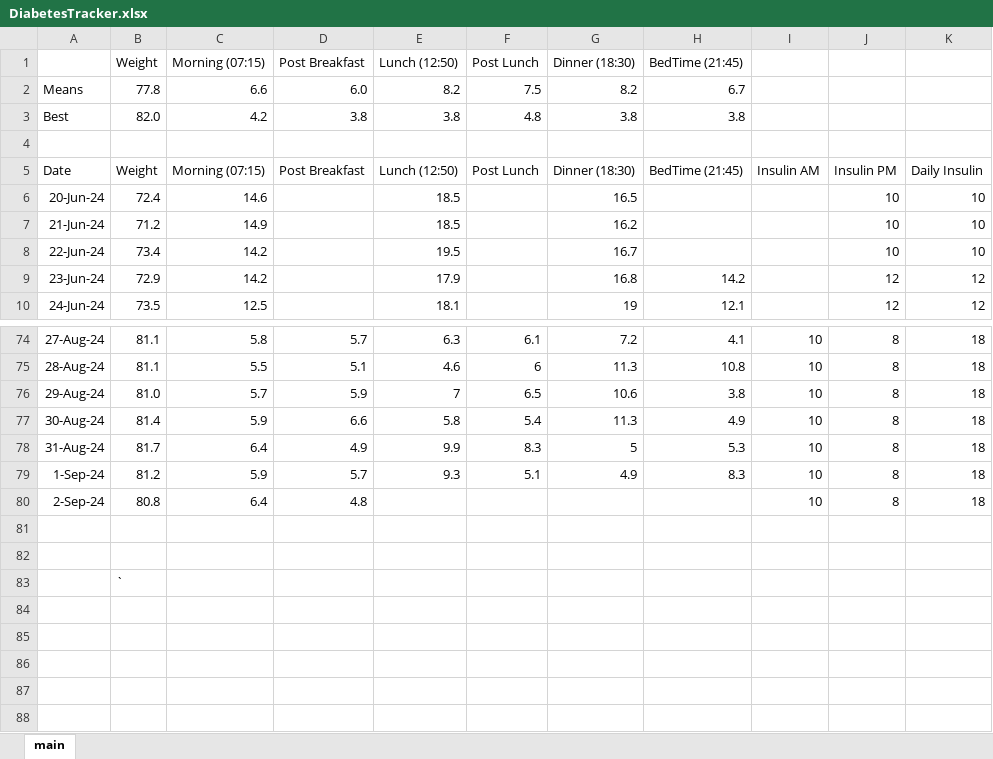
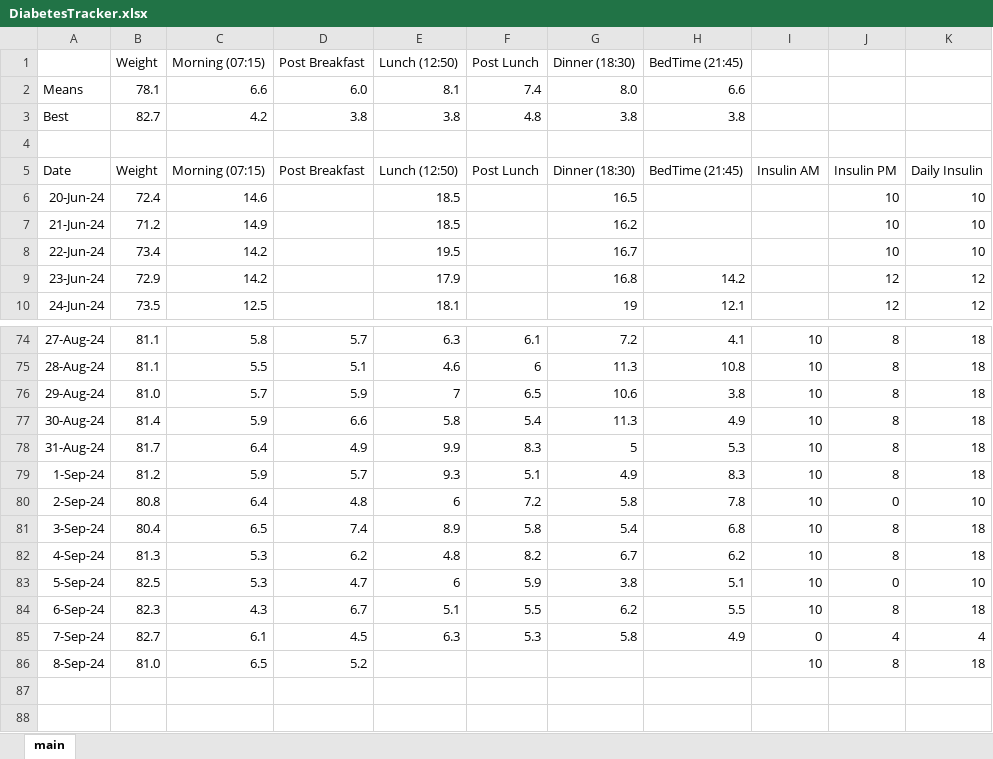
Before and after one commit to charleverts/glucose_tracker_app, an Excel workbook: DiabetesTracker.xlsx, sheet main, drawn as a sheet; only a part is shown, gaps mark what is left out; the shorter side is filled out with more unchanged rows; values as stored, in another font and other column widths than the file's, no borders; charts and pictures and table styles not drawn; the diff names each change by its address in the sheet, - before the commit and + after, or states it on an @@ line.

Commit message:
New data

```diff
--- a/DiabetesTracker.xlsx (sheet main)
+++ b/DiabetesTracker.xlsx (sheet main)
-B2 (Weight): 77.8
+B2 (Weight): 78.1
-E2 (Lunch (12:50)): 8.2
+E2 (Lunch (12:50)): 8.1
-F2 (Post Lunch): 7.5
+F2 (Post Lunch): 7.4
-G2 (Dinner (18:30)): 8.2
+G2 (Dinner (18:30)): 8.0
-H2 (BedTime (21:45)): 6.7
+H2 (BedTime (21:45)): 6.6
-B3 (Weight): 82.0
+B3 (Weight): 82.7
-E80 (Lunch (12:50)): (empty)
+E80 (Lunch (12:50)): 6
-F80 (Post Lunch): (empty)
+F80 (Post Lunch): 7.2
-G80 (Dinner (18:30)): (empty)
+G80 (Dinner (18:30)): 5.8
-H80 (BedTime (21:45)): (empty)
+H80 (BedTime (21:45)): 7.8
-J80: 8
+J80: 0
-K80: 18
+K80: 10
+row 81: 3-Sep-24 | 80.4 | 6.5 | 7.4 | 8.9 | 5.8 | 5.4 | 6.8 | 10 | 8 | 18
+row 82: 4-Sep-24 | 81.3 | 5.3 | 6.2 | 4.8 | 8.2 | 6.7 | 6.2 | 10 | 8 | 18
+row 83: 5-Sep-24 | 82.5 | 5.3 | 4.7 | 6 | 5.9 | 3.8 | 5.1 | 10 | 0 | 10
+row 84: 6-Sep-24 | 82.3 | 4.3 | 6.7 | 5.1 | 5.5 | 6.2 | 5.5 | 10 | 8 | 18
+row 85: 7-Sep-24 | 82.7 | 6.1 | 4.5 | 6.3 | 5.3 | 5.8 | 4.9 | 0 | 4 | 4
+row 86: 8-Sep-24 | 81.0 | 6.5 | 5.2 |  |  |  |  | 10 | 8 | 18
```
Also changed, not shown: formulas that keep their value, charts or pictures.
